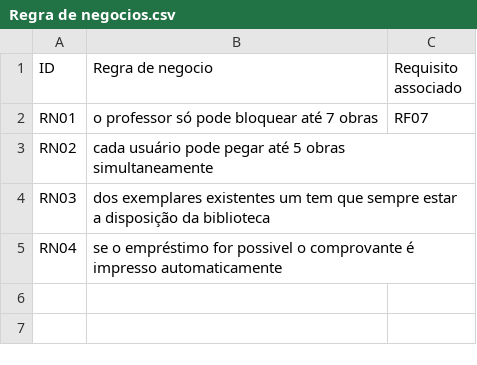
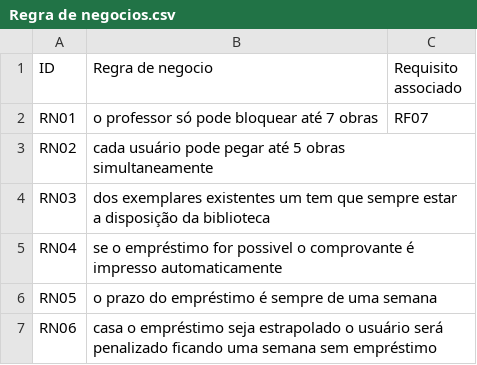
Before and after one commit to GuilhermeZimpeck/Engenharia-de-Requisitos, a CSV file: Minimundo1/Regra de negocios.csv, drawn as a sheet; the diff names each change by its address in the sheet, - before the commit and + after, or states it on an @@ line.

Commit message:
Update Regra de negocios.csv

```diff
--- a/Minimundo1/Regra de negocios.csv
+++ b/Minimundo1/Regra de negocios.csv
+row 6: RN05 | o prazo do empréstimo é sempre de uma semana
+row 7: RN06 | casa o empréstimo seja estrapolado o usuário será penalizado ficando uma semana sem empréstimo
```
